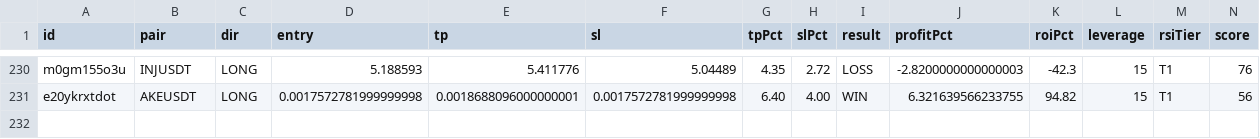
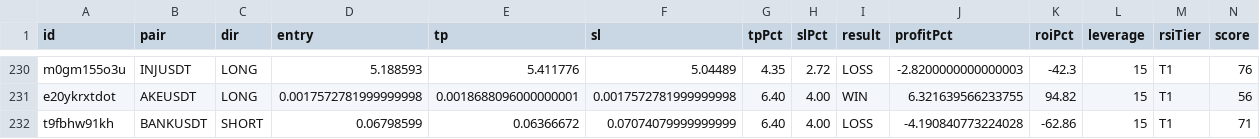
Before and after one commit to kangscalpingv3/kangscalping, a CSV file: trades.csv, drawn as a sheet; only a part is shown, gaps mark what is left out; rows hold the shown columns only; the diff names each change by its address in the sheet, - before the commit and + after, or states it on an @@ line.

Commit message:
Trade closed: BANKUSDT LOSS

```diff
--- a/trades.csv
+++ b/trades.csv
+row 232: t9fbhw91kh | BANKUSDT | SHORT | 0.06798599 | 0.06366672 | 0.07074079999999999 | 6.40 | 4.00 | LOSS | -4.190840773224028 | -62.86 | 15 | T1 | 71
```
